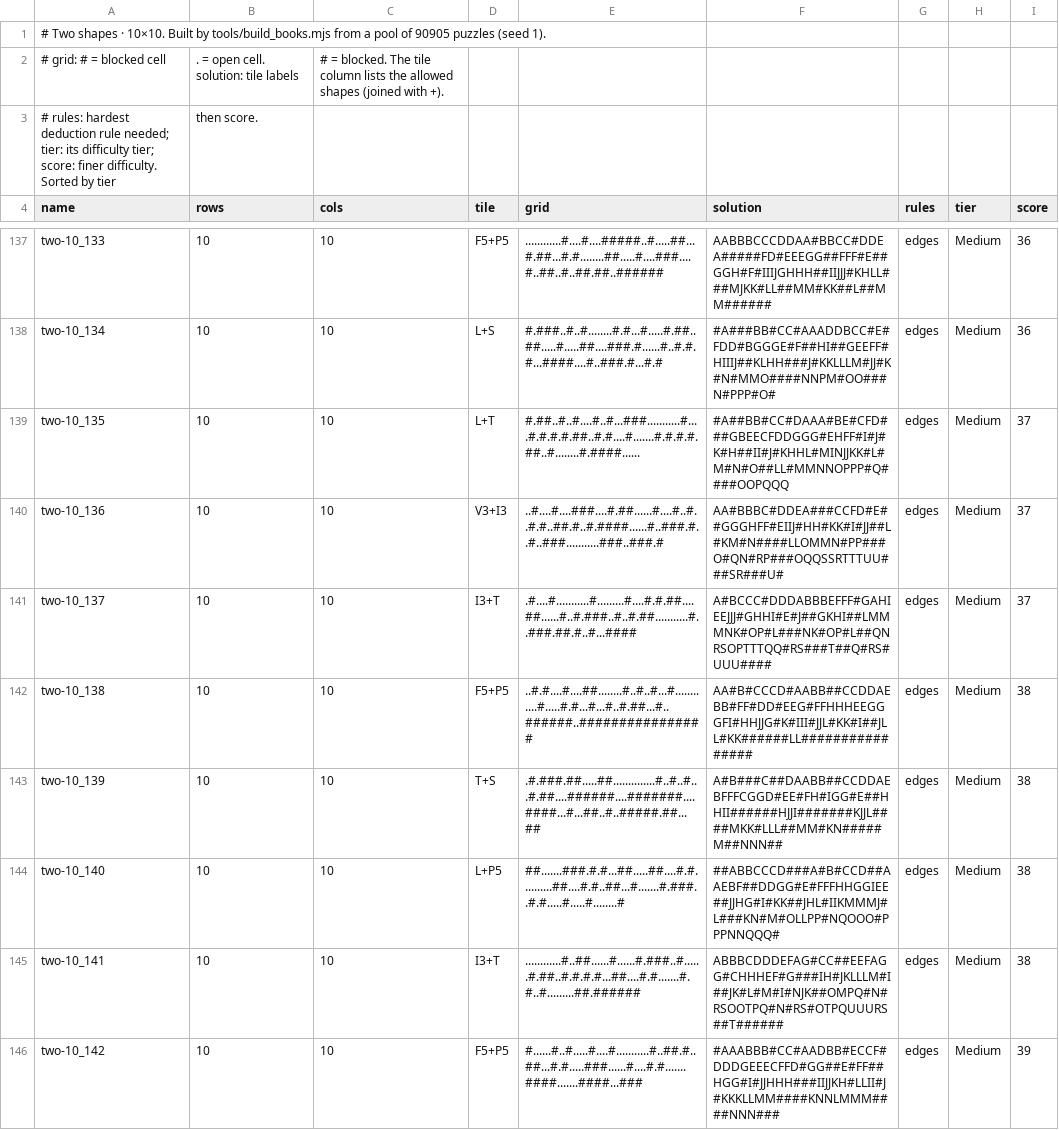
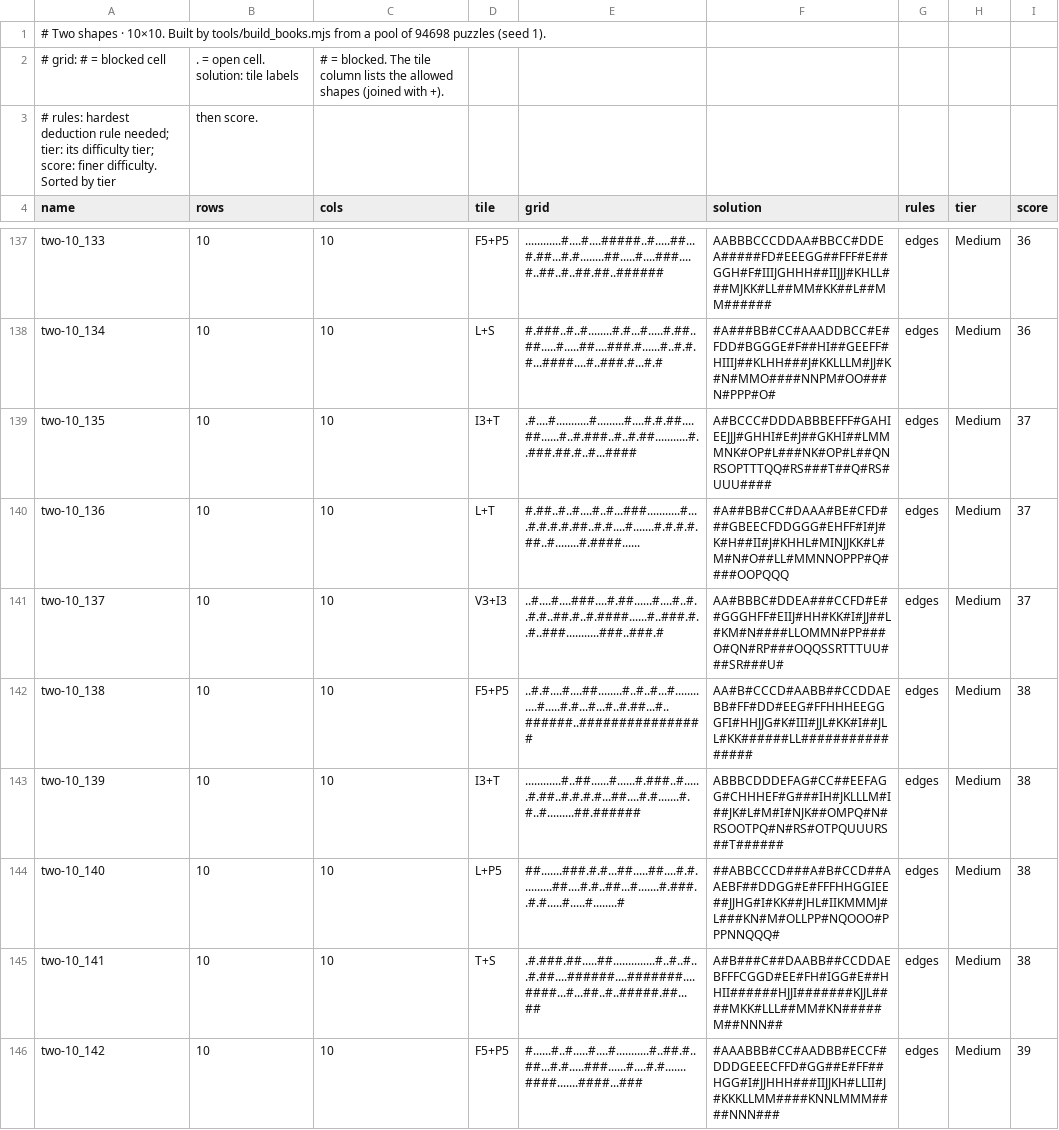
Before and after one commit to JoshMermel/polyomino-panel, a CSV file: data/two-10.csv, drawn as a sheet; only a part is shown, gaps mark what is left out; the diff covers the shown part only.

```diff
--- a/data/two-10.csv
+++ b/data/two-10.csv
@@ -1,2 +1,2 @@
-# Two shapes · 10×10. Built by tools/build_books.mjs from a pool of 90905 puzzles (seed 1).
+# Two shapes · 10×10. Built by tools/build_books.mjs from a pool of 94698 puzzles (seed 1).
 # grid: # = blocked cell, . = open cell. solution: tile labels, # = blocked. The tile column lists the allowed shapes (joined with +).
@@ -138,9 +138,9 @@ two-10_133,10,10,F5+P5,............#....#....#####..#.....##...#.##...#.#.......
 two-10_134,10,10,L+S,#.###..#..#........#.#...#.....#.##..##.....#.....##....###.#......#..#.#.#...####....#..###.#...#.#,#A###BB#CC#AAADDBCC#E#FDD#BGGGE#F##HI##GEEFF#HIIIJ##KLHH###J#KKLLLM#JJ#K#N#MMO####NNPM#OO###N#PPP#O#,edges,Medium,36
-two-10_135,10,10,L+T,#.##..#..#....#..#...###...........#....#.#.#.#.##..#.#....#.......#.#.#.#.##..#........#.####......,#A##BB#CC#DAAA#BE#CFD###GBEECFDDGGG#EHFF#I#J#K#H##II#J#KHHL#MINJJKK#L#M#N#O##LL#MMNNOPPP#Q####OOPQQQ,edges,Medium,37
-two-10_136,10,10,V3+I3,..#....#....###....#.##......#....#..#..#.#..##.#..#.####......#..###.#..#..###...........###..###.#,AA#BBBC#DDEA###CCFD#E##GGGHFF#EIIJ#HH#KK#I#JJ##L#KM#N####LLOMMN#PP###O#QN#RP###OQQSSRTTTUU###SR###U#,edges,Medium,37
-two-10_137,10,10,I3+T,.#....#...........#.........#....#.#.##....##......#..#.###..#..#.##...........#..###.##.#..#...####,A#BCCC#DDDABBBEFFF#GAHIEEJJJ#GHHI#E#J##GKHI##LMMMNK#OP#L###NK#OP#L##QNRSOPTTTQQ#RS###T##Q#RS#UUU####,edges,Medium,37
+two-10_135,10,10,I3+T,.#....#...........#.........#....#.#.##....##......#..#.###..#..#.##...........#..###.##.#..#...####,A#BCCC#DDDABBBEFFF#GAHIEEJJJ#GHHI#E#J##GKHI##LMMMNK#OP#L###NK#OP#L##QNRSOPTTTQQ#RS###T##Q#RS#UUU####,edges,Medium,37
+two-10_136,10,10,L+T,#.##..#..#....#..#...###...........#....#.#.#.#.##..#.#....#.......#.#.#.#.##..#........#.####......,#A##BB#CC#DAAA#BE#CFD###GBEECFDDGGG#EHFF#I#J#K#H##II#J#KHHL#MINJJKK#L#M#N#O##LL#MMNNOPPP#Q####OOPQQQ,edges,Medium,37
+two-10_137,10,10,V3+I3,..#....#....###....#.##......#....#..#..#.#..##.#..#.####......#..###.#..#..###...........###..###.#,AA#BBBC#DDEA###CCFD#E##GGGHFF#EIIJ#HH#KK#I#JJ##L#KM#N####LLOMMN#PP###O#QN#RP###OQQSSRTTTUU###SR###U#,edges,Medium,37
 two-10_138,10,10,F5+P5,..#.#....#....##........#..#..#...#............#.....#.#...#...#..#.##...#..######..################,AA#B#CCCD#AABB##CCDDAEBB#FF#DD#EEG#FFHHHEEGGGFI#HHJJG#K#III#JJL#KK#I##JLL#KK######LL################,edges,Medium,38
-two-10_139,10,10,T+S,.#.###.##.....##..............#..#..#...#.##....######....#######....####...#...##..#..#####.##...##,A#B###C##DAABB##CCDDAEBFFFCGGD#EE#FH#IGG#E##HHII######HJJI#######KJJL####MKK#LLL##MM#KN#####M##NNN##,edges,Medium,38
+two-10_139,10,10,I3+T,............#..##......#......#.###..#......#.##..#.#.#.#...##....#.#.......#.#..#.........##.######,ABBBCDDDEFAG#CC##EEFAGG#CHHHEF#G###IH#JKLLLM#I##JK#L#M#I#NJK##OMPQ#N#RSOOTPQ#N#RS#OTPQUUURS##T######,edges,Medium,38
 two-10_140,10,10,L+P5,##.......###.#.#...##.....##....#.#..........##....#.#..##...#.......#.###..#.#.....#.....#........#,##ABBCCCD###A#B#CCD##AAEBF##DDGG#E#FFFHHGGIEE##JJHG#I#KK##JHL#IIKMMMJ#L###KN#M#OLLPP#NQOOO#PPPNNQQQ#,edges,Medium,38
-two-10_141,10,10,I3+T,............#..##......#......#.###..#......#.##..#.#.#.#...##....#.#.......#.#..#.........##.######,ABBBCDDDEFAG#CC##EEFAGG#CHHHEF#G###IH#JKLLLM#I##JK#L#M#I#NJK##OMPQ#N#RSOOTPQ#N#RS#OTPQUUURS##T######,edges,Medium,38
+two-10_141,10,10,T+S,.#.###.##.....##..............#..#..#...#.##....######....#######....####...#...##..#..#####.##...##,A#B###C##DAABB##CCDDAEBFFFCGGD#EE#FH#IGG#E##HHII######HJJI#######KJJL####MKK#LLL##MM#KN#####M##NNN##,edges,Medium,38
 two-10_142,10,10,F5+P5,#......#..#.....#....#...........#..##.#..##...#.#.....###......#....#.#.......####.......####...###,#AAABBB#CC#AADBB#ECCF#DDDGEEECFFD#GG##E#FF##HGG#I#JJHHH###IIJJKH#LLII#J#KKKLLMM####KNNLMMM####NNN###,edges,Medium,39
```
Also changed, not shown: 138 edited cells elsewhere in this file, data/one-6.csv, data/one-8.csv, 12 other files.
